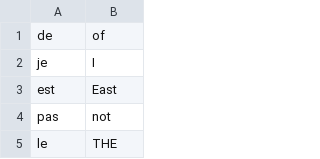
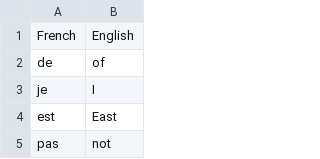
Before and after one commit to NjugunaKelvin/flashcard-program, a CSV file: data.csv, drawn as a sheet; only a part is shown; the shorter side is filled out with more unchanged rows; the diff names each change by its address in the sheet, - before the commit and + after, or states it on an @@ line.

Commit message:
Add French-English vocabulary and implement card flipping functionality in GUI

```diff
--- a/data.csv
+++ b/data.csv
+row 1: French | English
```
Also changed, not shown: 2 other files.
